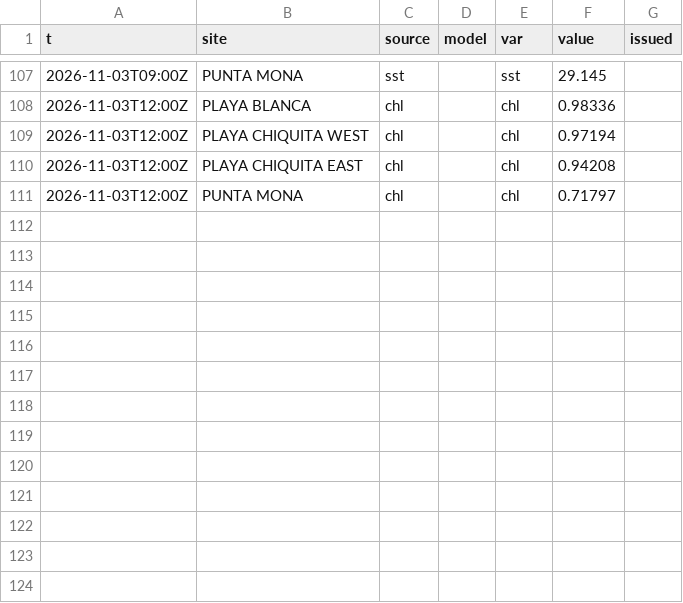
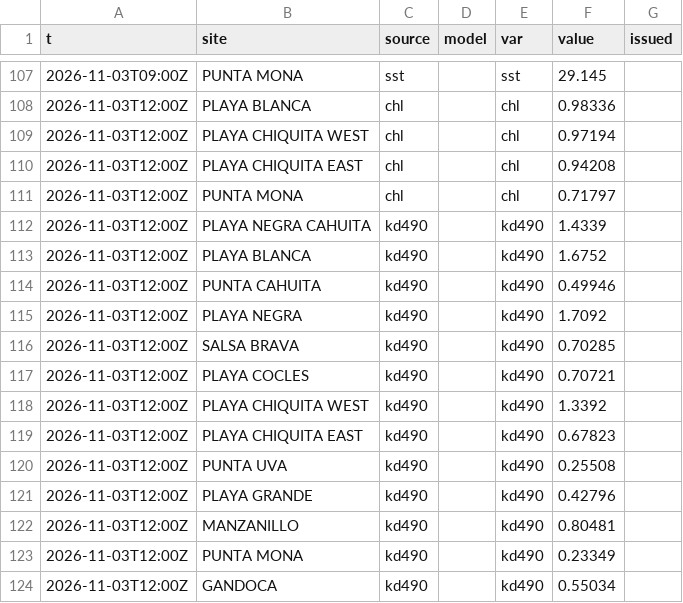
Before and after one commit to josephmclachlan/Fishing-and-Tides, a CSV file: data/2026/2026-11-03.csv, drawn as a sheet; only a part is shown, gaps mark what is left out; the diff names each change by its address in the sheet, - before the commit and + after, or states it on an @@ line.

```diff
--- a/data/2026/2026-11-03.csv
+++ b/data/2026/2026-11-03.csv
+row 112: 2026-11-03T12:00Z | PLAYA NEGRA CAHUITA | kd490 |  | kd490 | 1.4339
+row 113: 2026-11-03T12:00Z | PLAYA BLANCA | kd490 |  | kd490 | 1.6752
+row 114: 2026-11-03T12:00Z | PUNTA CAHUITA | kd490 |  | kd490 | 0.49946
+row 115: 2026-11-03T12:00Z | PLAYA NEGRA | kd490 |  | kd490 | 1.7092
+row 116: 2026-11-03T12:00Z | SALSA BRAVA | kd490 |  | kd490 | 0.70285
+row 117: 2026-11-03T12:00Z | PLAYA COCLES | kd490 |  | kd490 | 0.70721
+row 118: 2026-11-03T12:00Z | PLAYA CHIQUITA WEST | kd490 |  | kd490 | 1.3392
+row 119: 2026-11-03T12:00Z | PLAYA CHIQUITA EAST | kd490 |  | kd490 | 0.67823
+row 120: 2026-11-03T12:00Z | PUNTA UVA | kd490 |  | kd490 | 0.25508
+row 121: 2026-11-03T12:00Z | PLAYA GRANDE | kd490 |  | kd490 | 0.42796
+row 122: 2026-11-03T12:00Z | MANZANILLO | kd490 |  | kd490 | 0.80481
+row 123: 2026-11-03T12:00Z | PUNTA MONA | kd490 |  | kd490 | 0.23349
+row 124: 2026-11-03T12:00Z | GANDOCA | kd490 |  | kd490 | 0.55034
```
Also changed, not shown: data/2026/2026-11-14.csv, data/2026/2026-11-15.csv.
